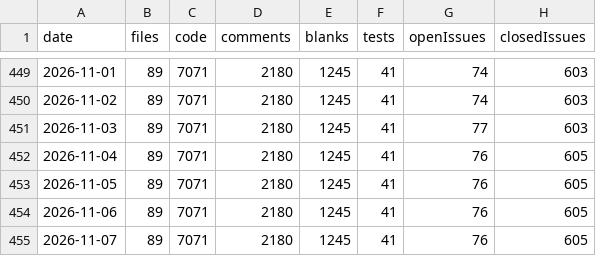
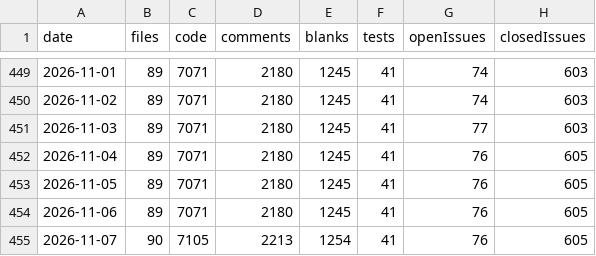
Before and after one commit to vdhamer/Photo-Club-Hub, a CSV file: scripts/linecount/LineCount.csv, drawn as a sheet; only a part is shown, gaps mark what is left out; the diff names each change by its address in the sheet, - before the commit and + after, or states it on an @@ line.

```diff
--- a/scripts/linecount/LineCount.csv
+++ b/scripts/linecount/LineCount.csv
-B455 (files): 89
+B455 (files): 90
-C455 (code): 7071
+C455 (code): 7105
-D455 (comments): 2180
+D455 (comments): 2213
-E455 (blanks): 1245
+E455 (blanks): 1254
```
Also changed, not shown: 1 other file.
